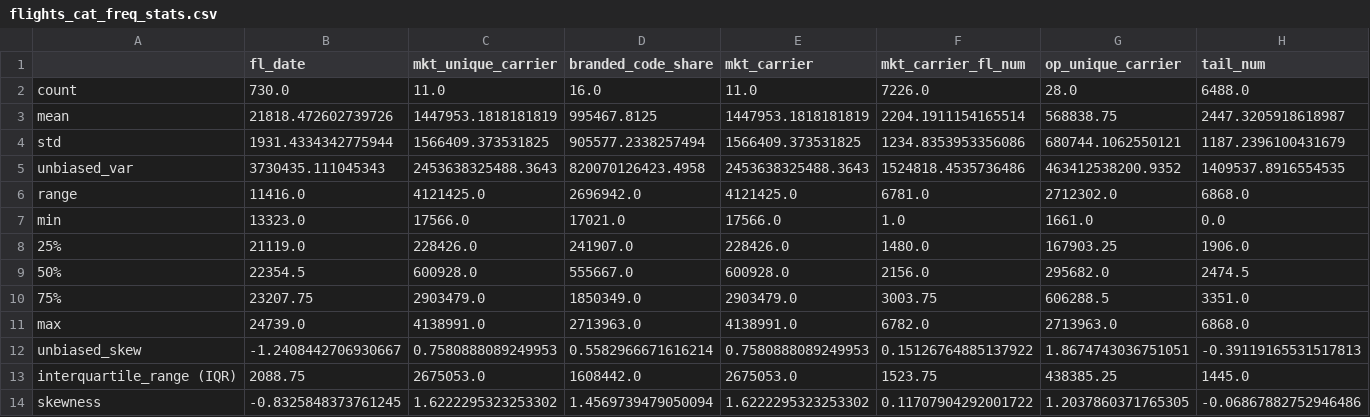
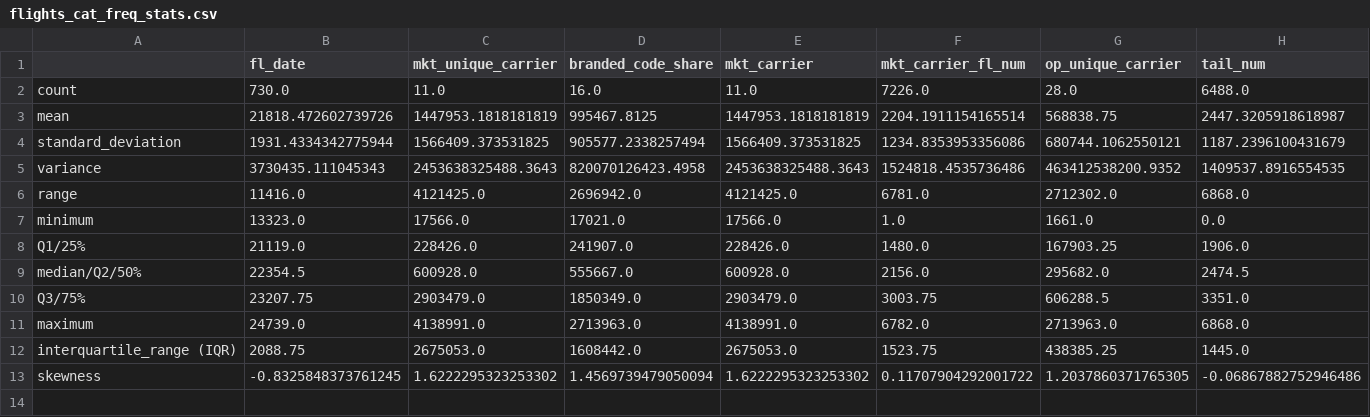
Before and after one commit to Mkyleran/mid-term-project-I, a CSV file: data/descriptive_stats/flights_cat_freq_stats.csv, drawn as a sheet; only a part is shown; rows hold the shown columns only; the diff names each change by its address in the sheet, - before the commit and + after, or states it on an @@ line.

Commit message:
numeric descriptive statistics for categorical frequencies of flights, flights_test, and fuel_comsumption tables

```diff
--- a/data/descriptive_stats/flights_cat_freq_stats.csv
+++ b/data/descriptive_stats/flights_cat_freq_stats.csv
-A4: std
+A4: standard_deviation
-A5: unbiased_var
+A5: variance
-A7: min
+A7: minimum
-A8: 25%
+A8: Q1/25%
-A9: 50%
+A9: median/Q2/50%
-A10: 75%
+A10: Q3/75%
-A11: max
+A11: maximum
-row 12: unbiased_skew | -1.2408442706930667 | 0.7580888089249953 | 0.5582966671616214 | 0.7580888089249953 | 0.15126764885137922 | 1.8674743036751051 | -0.39119165531517813
```
Also changed, not shown: 2 other files.
